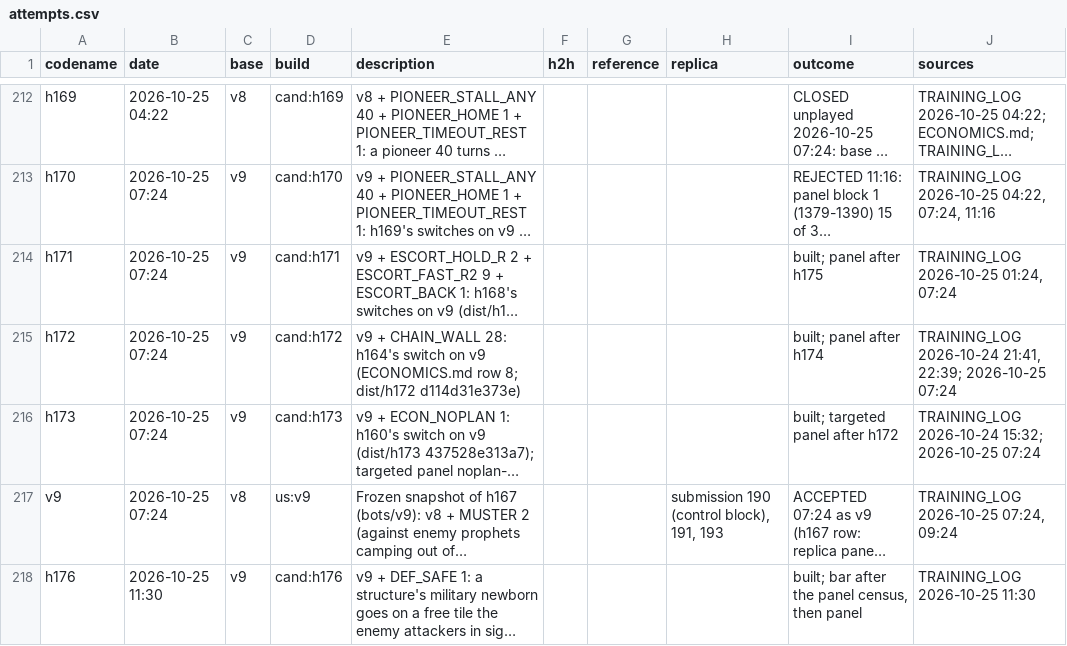
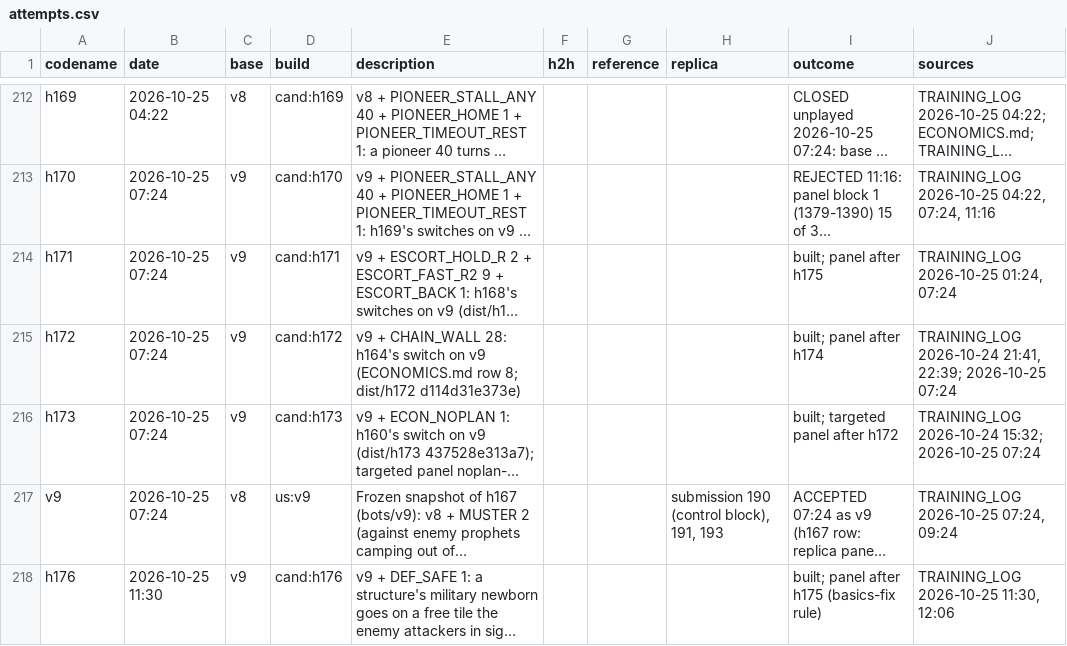
Before and after one commit to terryvanbelle/battlecode19-vibe, a CSV file: progress/attempts.csv, drawn as a sheet; only a part is shown, gaps mark what is left out; long unchanged cells end in …; the diff names each change by its address in the sheet, - before the commit and + after, or states it on an @@ line.

```diff
--- a/progress/attempts.csv
+++ b/progress/attempts.csv
-I218 (outcome): built; bar after the panel census, then panel
+I218 (outcome): built; panel after h175 (basics-fix rule)
-J218 (sources): TRAINING_LOG 2026-10-25 11:30
+J218 (sources): TRAINING_LOG 2026-10-25 11:30, 12:06
```
Also changed, not shown: 4 other files.
